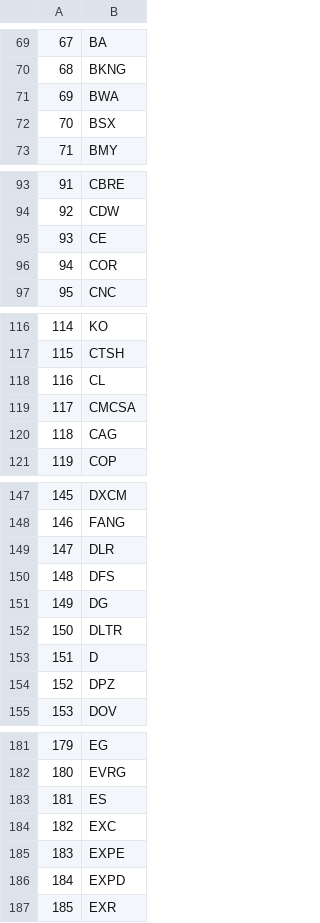
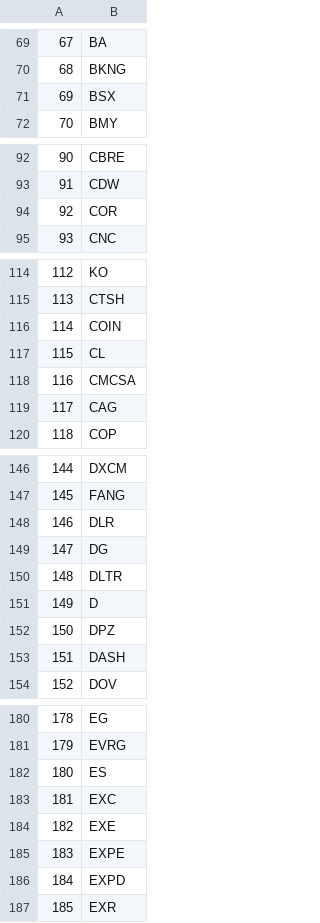
Before and after one commit to deployr-ai/grafana-plugin-local, a CSV file: list_tickers.csv, drawn as a sheet; only a part is shown, gaps mark what is left out; removed rows and columns are numbered as before the commit, all else as after; the diff covers the shown part only; the diff names each change by its address in the sheet, - before the commit and + after, or states it on an @@ line.

```diff
--- a/list_tickers.csv
+++ b/list_tickers.csv
-row 71: 69 | BWA
@@ column A renumbered between rows 71 and 493 @@
-row 95: 93 | CE
+row 116: 114 | COIN
-row 150: 148 | DFS
+row 153: 151 | DASH
+row 184: 182 | EXE
```
Also changed, not shown: 2 added rows and 2 removed rows elsewhere in this file, 3 other files.
